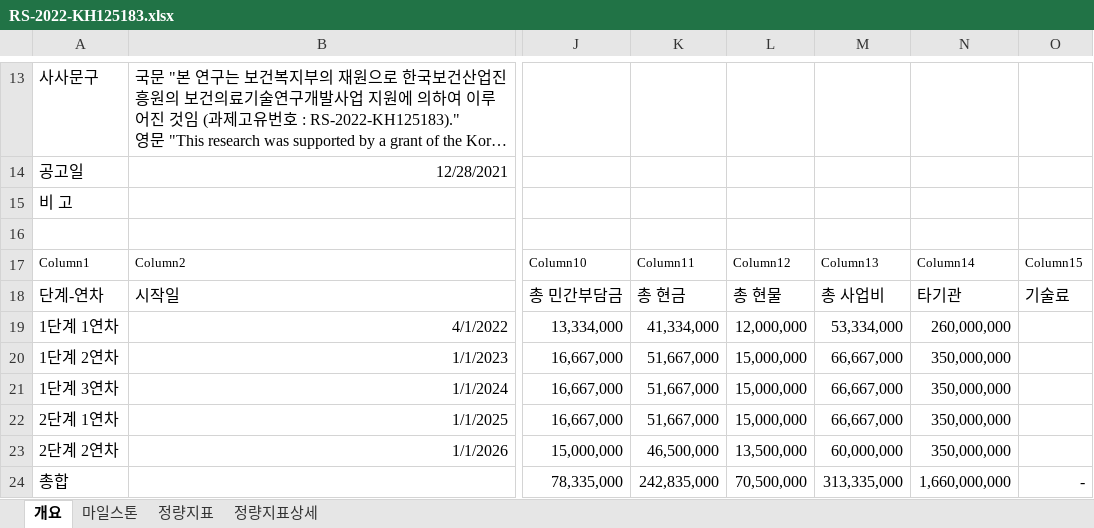
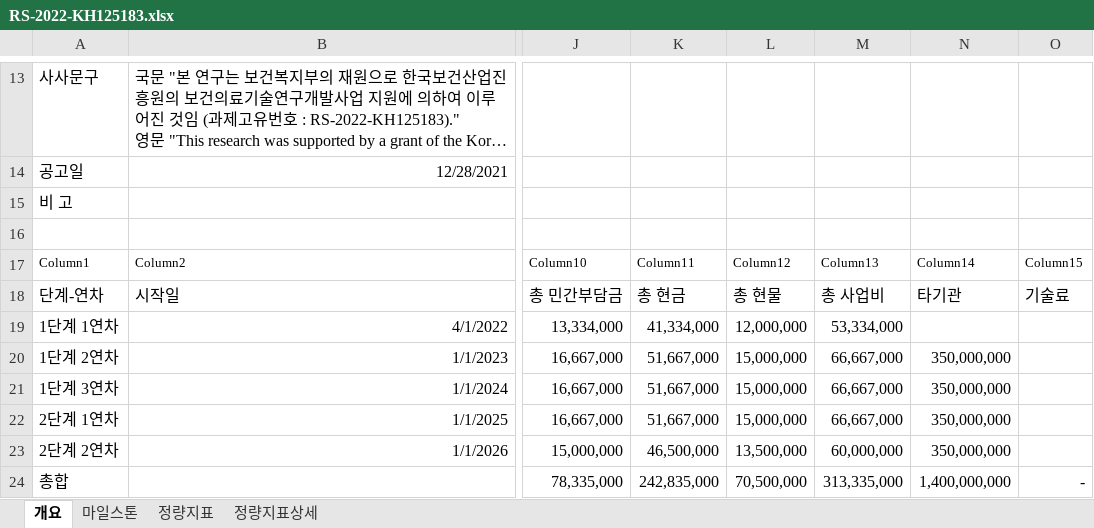
Before and after one commit to neurophet-inyeong/RND-Dashboard, an Excel workbook: projects/RS-2022-KH125183.xlsx, sheet 개요, drawn as a sheet; only a part is shown, gaps mark what is left out; long unchanged cells end in …; values as stored, in another font and other column widths than the file's, no borders; table styles not drawn; the diff names each change by its address in the sheet, - before the commit and + after, or states it on an @@ line.

Commit message:
auto: sync changes 2026-06-02 15:37:49

```diff
--- a/projects/RS-2022-KH125183.xlsx (sheet 개요)
+++ b/projects/RS-2022-KH125183.xlsx (sheet 개요)
-N19: 260,000,000
+N19: (empty)
-N24: 1,660,000,000
+N24: 1,400,000,000
```
